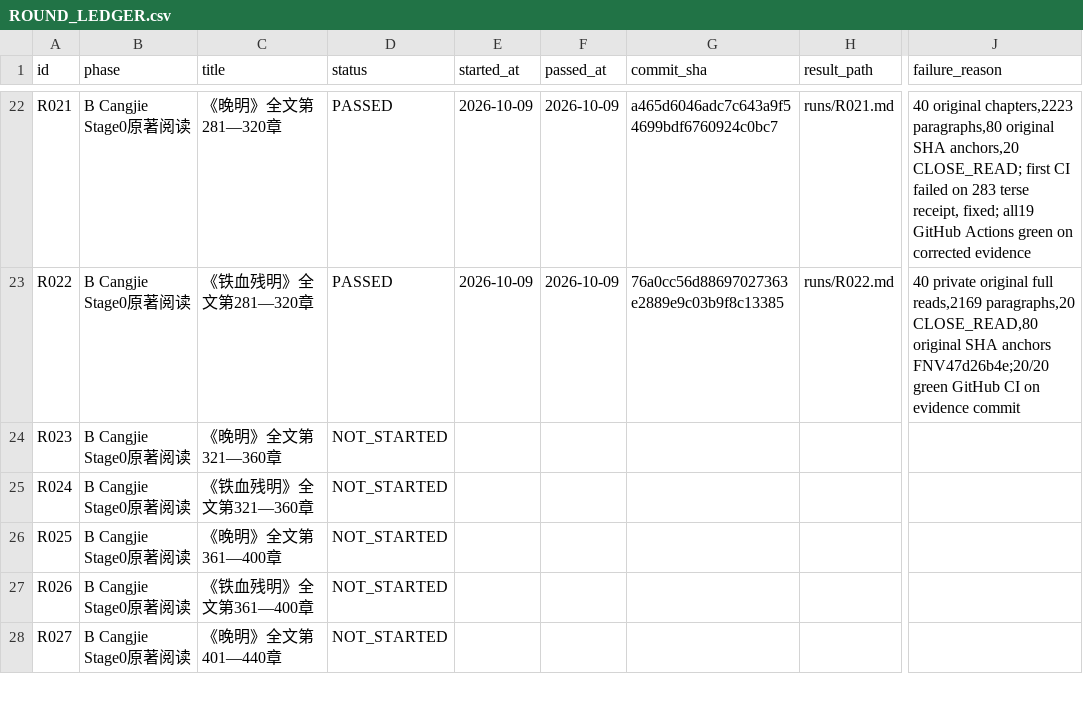
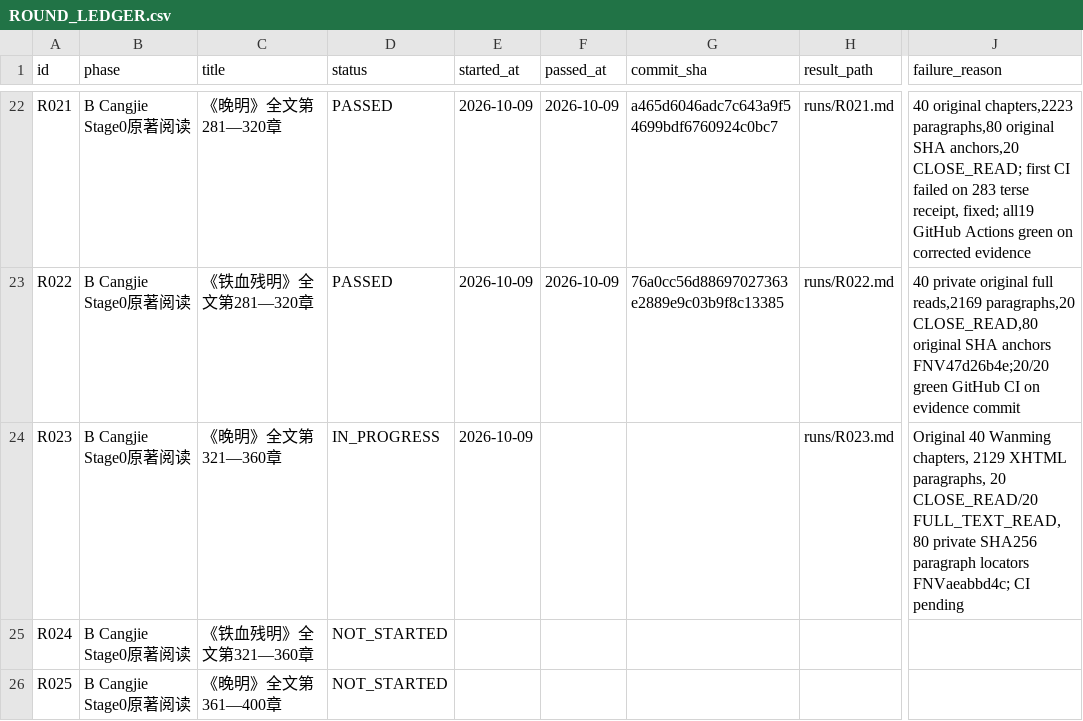
Before and after one commit to xiaolongnv6866-gif/V13, a CSV file: ROUND_LEDGER.csv, drawn as a sheet; only a part is shown, gaps mark what is left out; the shorter side is filled out with more unchanged rows; the diff names each change by its address in the sheet, - before the commit and + after, or states it on an @@ line.

Commit message:
V13 R023 original Wanming321-360 40 chapters 2129 private paragraphs and 80 original SHA anchors; IN_PROGRESS CI gate

```diff
--- a/ROUND_LEDGER.csv
+++ b/ROUND_LEDGER.csv
-D24 (status): NOT_STARTED
+D24 (status): IN_PROGRESS
-E24 (started_at): (empty)
+E24 (started_at): 2026-10-09
-H24 (result_path): (empty)
+H24 (result_path): runs/R023.md
-J24 (failure_reason): (empty)
+J24 (failure_reason): Original 40 Wanming chapters, 2129 XHTML paragraphs, 20 CLOSE_READ/20 FULL_TEXT_READ, 80 private SHA256 paragraph locators FNVaeabbd4c; CI pending
```
Also changed, not shown: 10 other files.
